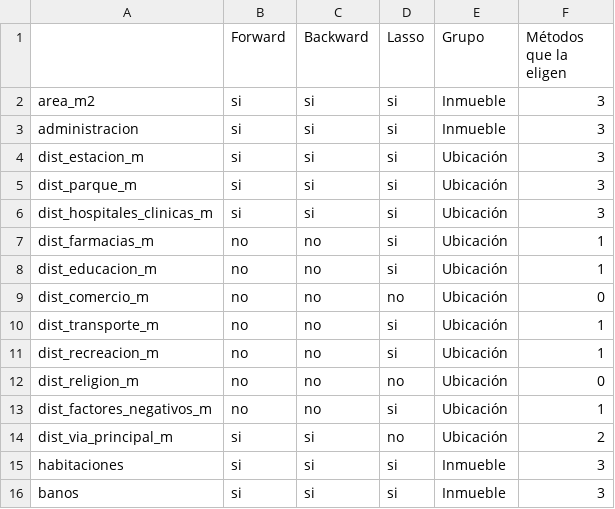
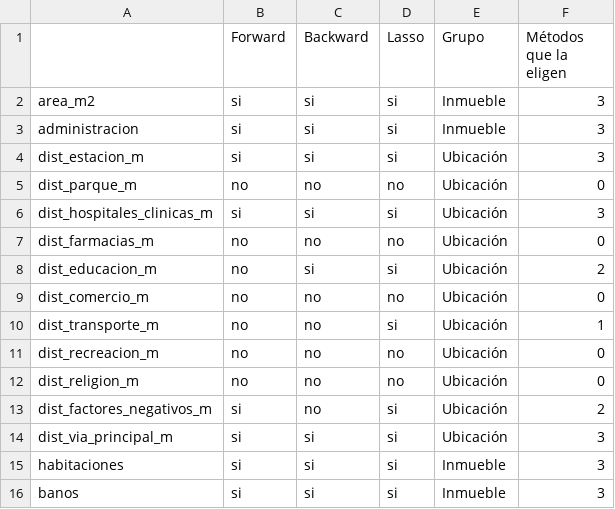
Before and after one commit to AlbertoArias080/PrediccionVivienda, a CSV file: modelado/output/variables_seleccionadas.csv, drawn as a sheet; only a part is shown; the diff covers the shown part only.

```diff
--- a/modelado/output/variables_seleccionadas.csv
+++ b/modelado/output/variables_seleccionadas.csv
@@ -4,12 +4,12 @@ administracion,si,si,si,Inmueble,3
 dist_estacion_m,si,si,si,Ubicación,3
-dist_parque_m,si,si,si,Ubicación,3
+dist_parque_m,no,no,no,Ubicación,0
 dist_hospitales_clinicas_m,si,si,si,Ubicación,3
-dist_farmacias_m,no,no,si,Ubicación,1
-dist_educacion_m,no,no,si,Ubicación,1
+dist_farmacias_m,no,no,no,Ubicación,0
+dist_educacion_m,no,si,si,Ubicación,2
 dist_comercio_m,no,no,no,Ubicación,0
 dist_transporte_m,no,no,si,Ubicación,1
-dist_recreacion_m,no,no,si,Ubicación,1
+dist_recreacion_m,no,no,no,Ubicación,0
 dist_religion_m,no,no,no,Ubicación,0
-dist_factores_negativos_m,no,no,si,Ubicación,1
-dist_via_principal_m,si,si,no,Ubicación,2
+dist_factores_negativos_m,si,no,si,Ubicación,2
+dist_via_principal_m,si,si,si,Ubicación,3
 habitaciones,si,si,si,Inmueble,3
```
Also changed, not shown: 2 added rows, 11 removed rows, 3 moved rows and 10 edited cells elsewhere in this file, modelado/output/coeficientes_modelo_final.csv, modelado/output/tabla_comparativa.csv, 20 other files.
